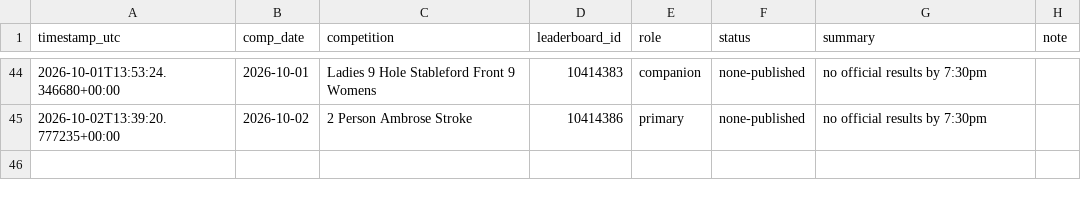
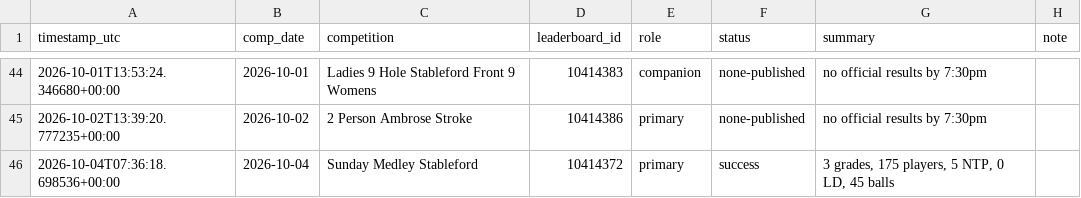
Before and after one commit to Bidgee182/wwcc-weather-page, a CSV file: data/results_log.csv, drawn as a sheet; only a part is shown, gaps mark what is left out; the diff names each change by its address in the sheet, - before the commit and + after, or states it on an @@ line.

```diff
--- a/data/results_log.csv
+++ b/data/results_log.csv
+row 46: 2026-10-04T07:36:18.698536+00:00 | 2026-10-04 | Sunday Medley Stableford | 10414372 | primary | success | 3 grades, 175 players, 5 NTP, 0 LD, 45 balls
```
Also changed, not shown: data/email_log.csv, 2 other files.
